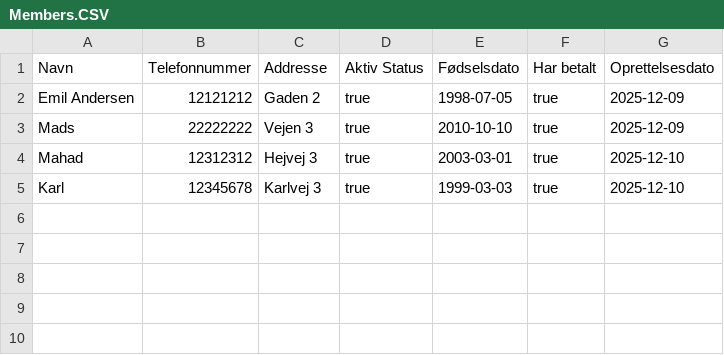
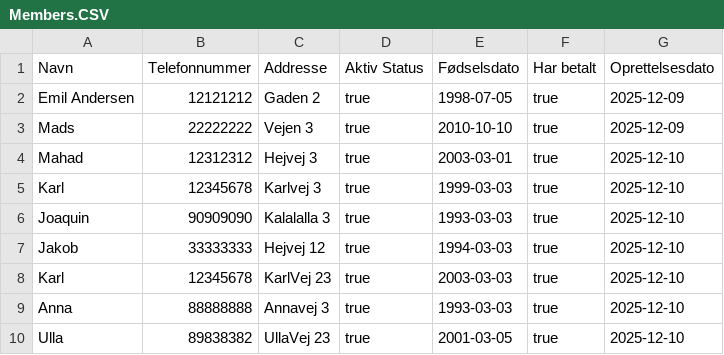
Before and after one commit to goegl/Delfinen-gruppe-2, a CSV file: Members.CSV, drawn as a sheet; the diff names each change by its address in the sheet, - before the commit and + after, or states it on an @@ line.

```diff
--- a/Members.CSV
+++ b/Members.CSV
+row 6: Joaquin | 90909090 | Kalalalla 3 | true | 1993-03-03 | true | 2025-12-10
+row 7: Jakob | 33333333 | Hejvej 12 | true | 1994-03-03 | true | 2025-12-10
+row 8: Karl | 12345678 | KarlVej 23 | true | 2003-03-03 | true | 2025-12-10
+row 9: Anna | 88888888 | Annavej 3 | true | 1993-03-03 | true | 2025-12-10
+row 10: Ulla | 89838382 | UllaVej 23 | true | 2001-03-05 | true | 2025-12-10
```
Also changed, not shown: 4 other files.
